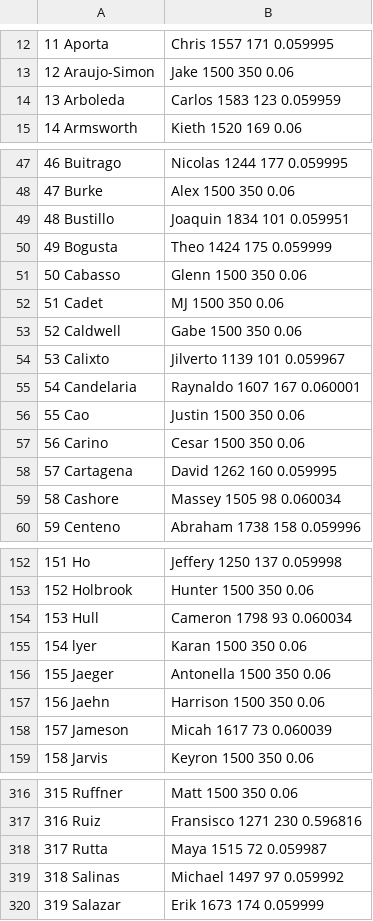
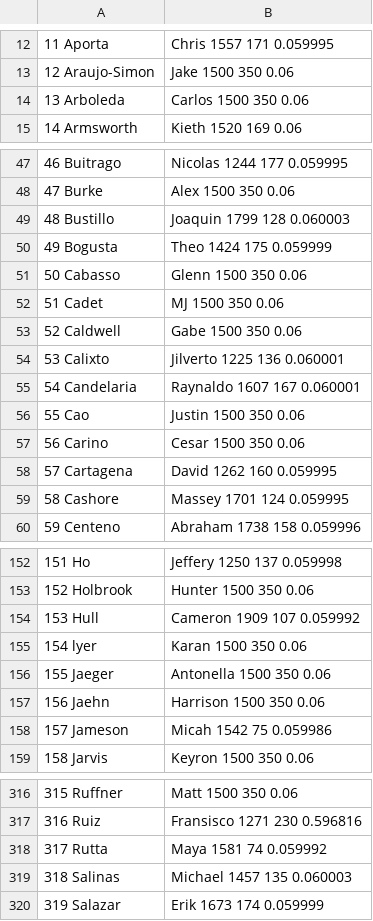
Before and after one commit to aeeilllmrx/glicko, a CSV file: output.csv, drawn as a sheet; only a part is shown, gaps mark what is left out; the diff covers the shown part only; the diff names each change by its address in the sheet, - before the commit and + after, or states it on an @@ line.

```diff
--- a/output.csv
+++ b/output.csv
-B14: Carlos 1583 123 0.059959
+B14: Carlos 1500 350 0.06
-B49: Joaquin 1834 101 0.059951
+B49: Joaquin 1799 128 0.060003
-B54: Jilverto 1139 101 0.059967
+B54: Jilverto 1225 136 0.060001
-B59: Massey 1505 98 0.060034
+B59: Massey 1701 124 0.059995
-B154: Cameron 1798 93 0.060034
+B154: Cameron 1909 107 0.059992
-B158: Micah 1617 73 0.060039
+B158: Micah 1542 75 0.059986
-B318: Maya 1515 72 0.059987
+B318: Maya 1581 74 0.059992
-B319: Michael 1497 97 0.059992
+B319: Michael 1457 135 0.060003
```
Also changed, not shown: 31 edited cells elsewhere in this file, games.csv, players.csv, 1 other file.
